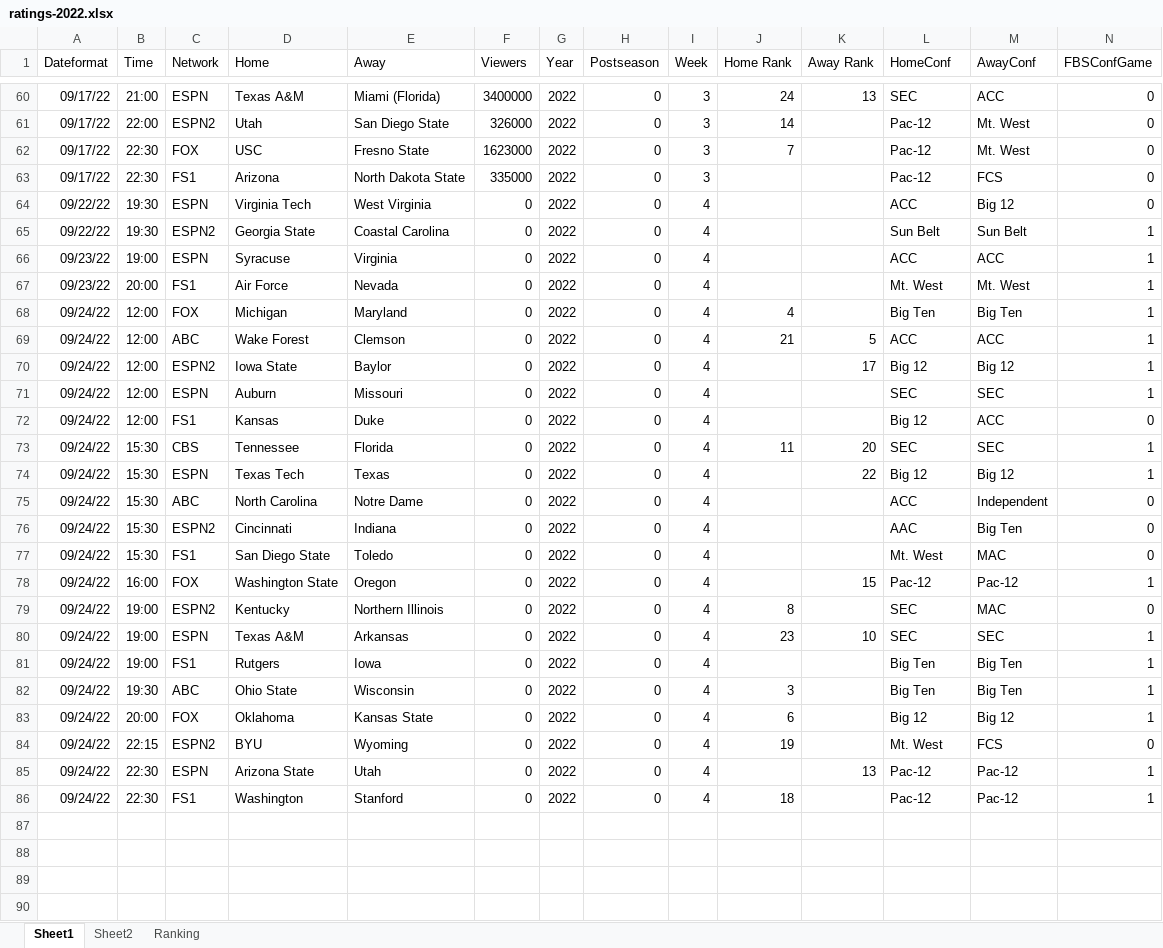
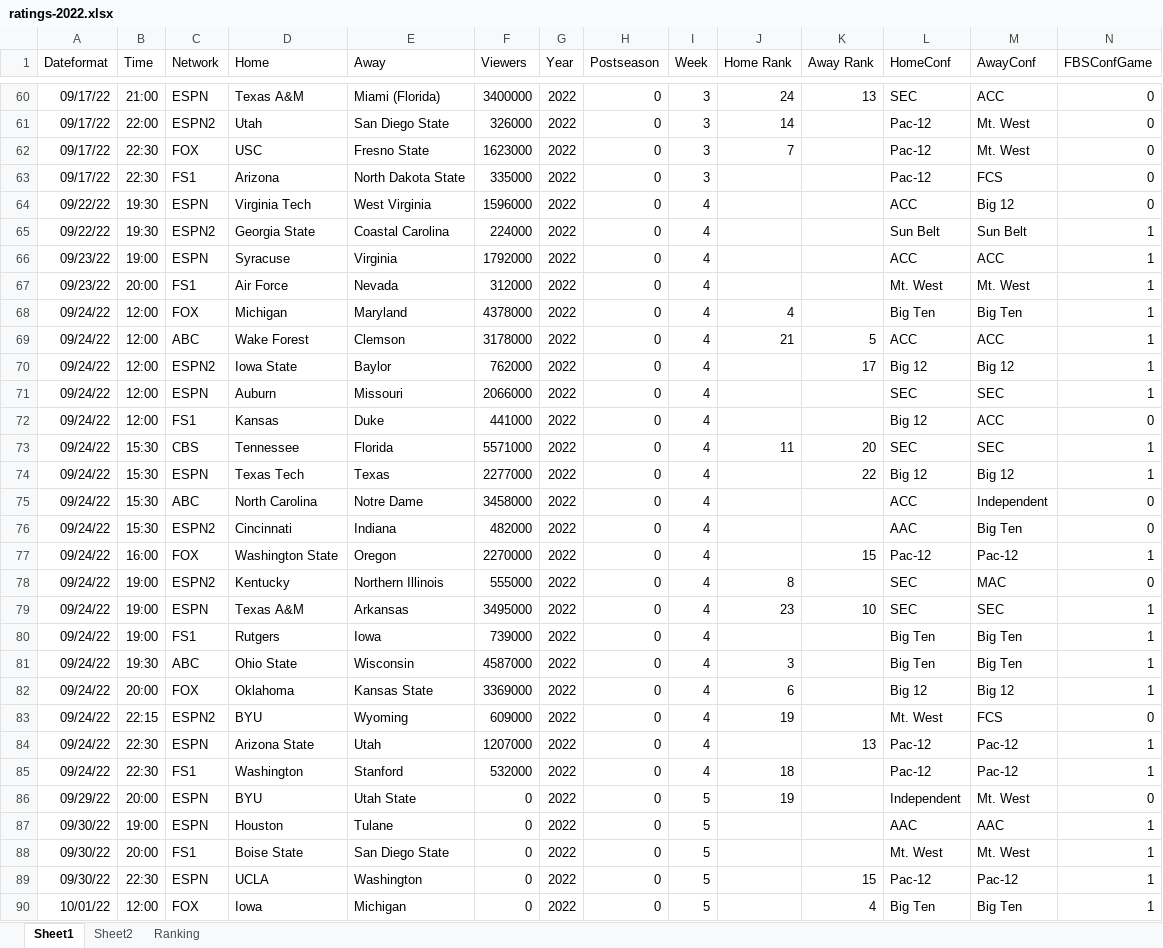
Before and after one commit to mike-mccomiskey/tvratings-cfbpredictions, an Excel workbook: ratings-2022.xlsx, sheet Sheet1, drawn as a sheet; only a part is shown, gaps mark what is left out; values as stored, in another font and other column widths than the file's, no borders; removed rows and columns are numbered as before the commit, all else as after; rows hold the shown columns only; the diff covers the shown part only; the diff names each change by its address in the sheet, - before the commit and + after, or states it on an @@ line.

```diff
--- a/ratings-2022.xlsx (sheet Sheet1)
+++ b/ratings-2022.xlsx (sheet Sheet1)
-F64 (Viewers): 0
+F64 (Viewers): 1596000
-F65 (Viewers): 0
+F65 (Viewers): 224000
-F66 (Viewers): 0
+F66 (Viewers): 1792000
-F67 (Viewers): 0
+F67 (Viewers): 312000
-F68 (Viewers): 0
+F68 (Viewers): 4378000
-F69 (Viewers): 0
+F69 (Viewers): 3178000
-F70 (Viewers): 0
+F70 (Viewers): 762000
-F71 (Viewers): 0
+F71 (Viewers): 2066000
-F72 (Viewers): 0
+F72 (Viewers): 441000
-F73 (Viewers): 0
+F73 (Viewers): 5571000
-F74 (Viewers): 0
+F74 (Viewers): 2277000
-F75 (Viewers): 0
+F75 (Viewers): 3458000
-F76 (Viewers): 0
+F76 (Viewers): 482000
-row 77: 09/24/22 | 15:30 | FS1 | San Diego State | Toledo | 0 | 2022 | 0 | 4 |  |  | Mt. West | MAC | 0
-F77 (Viewers): 0
+F77 (Viewers): 2270000
-F78 (Viewers): 0
+F78 (Viewers): 555000
-F79 (Viewers): 0
+F79 (Viewers): 3495000
-F80 (Viewers): 0
+F80 (Viewers): 739000
-F81 (Viewers): 0
+F81 (Viewers): 4587000
-F82 (Viewers): 0
+F82 (Viewers): 3369000
-F83 (Viewers): 0
+F83 (Viewers): 609000
-F84 (Viewers): 0
+F84 (Viewers): 1207000
-F85 (Viewers): 0
+F85 (Viewers): 532000
+row 86: 09/29/22 | 20:00 | ESPN | BYU | Utah State | 0 | 2022 | 0 | 5 | 19 |  | Independent | Mt. West | 0
+row 87: 09/30/22 | 19:00 | ESPN | Houston | Tulane | 0 | 2022 | 0 | 5 |  |  | AAC | AAC | 1
+row 88: 09/30/22 | 20:00 | FS1 | Boise State | San Diego State | 0 | 2022 | 0 | 5 |  |  | Mt. West | Mt. West | 1
+row 89: 09/30/22 | 22:30 | ESPN | UCLA | Washington | 0 | 2022 | 0 | 5 |  | 15 | Pac-12 | Pac-12 | 1
+row 90: 10/01/22 | 12:00 | FOX | Iowa | Michigan | 0 | 2022 | 0 | 5 |  | 4 | Big Ten | Big Ten | 1
```
Also changed, not shown: 15 added rows elsewhere in this sheet, sheet Sheet2, sheet Ranking, formulas that keep their value, 7 other files.
